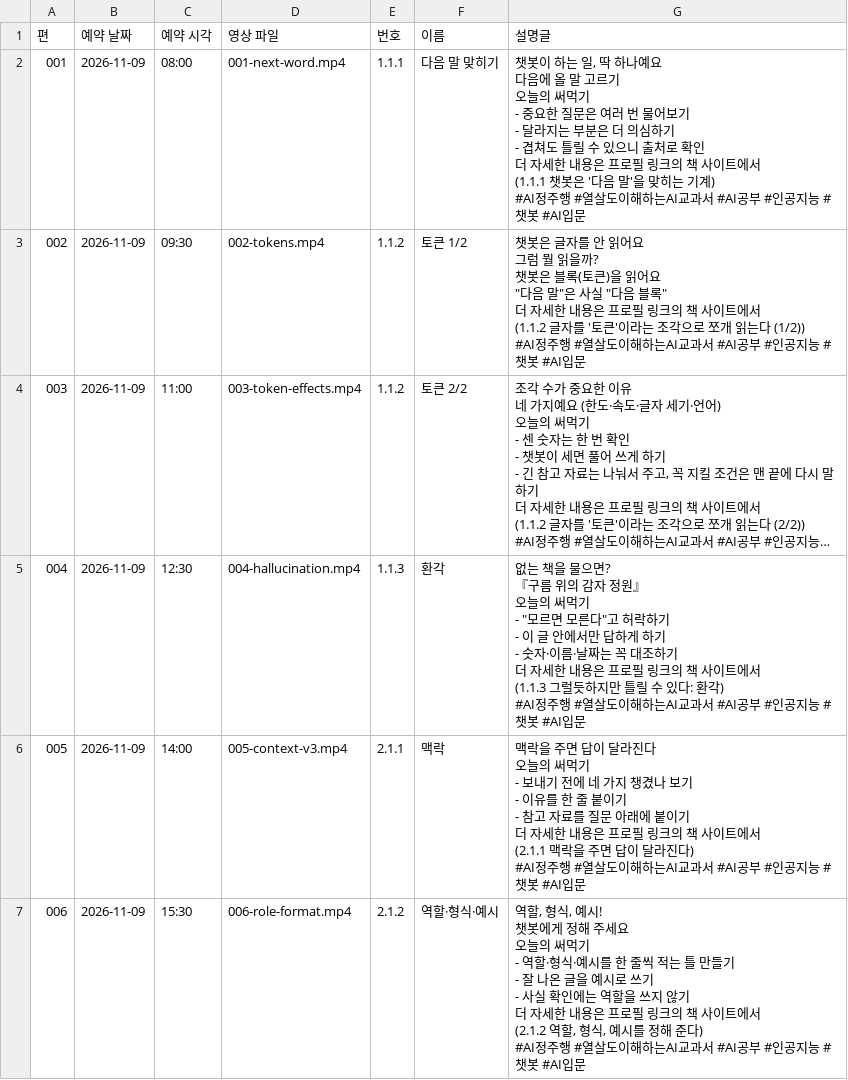
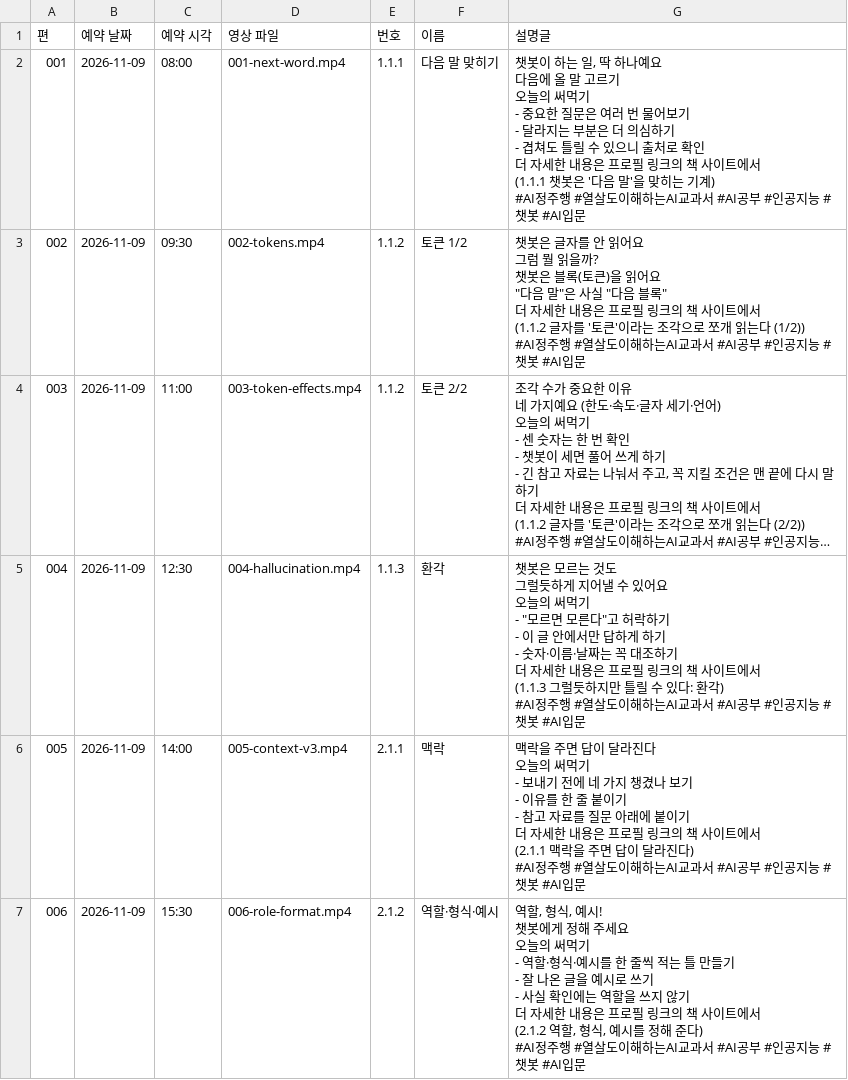
Before and after one commit to AI-jungjuhang/AI-education, a CSV file: video/all/reels-schedule.csv, drawn as a sheet; only a part is shown; long unchanged cells end in …; ↵ is a line break in a cell; the diff names each change by its address in the sheet, - before the commit and + after, or states it on an @@ line.

```diff
--- a/video/all/reels-schedule.csv
+++ b/video/all/reels-schedule.csv
-G5 (설명글): 없는 책을 물으면? ↵ 『구름 위의 감자 정원』 ↵ 오늘의…
+G5 (설명글): 챗봇은 모르는 것도 ↵ 그럴듯하게 지어낼 수 있어요 ↵ 오늘의…
```
